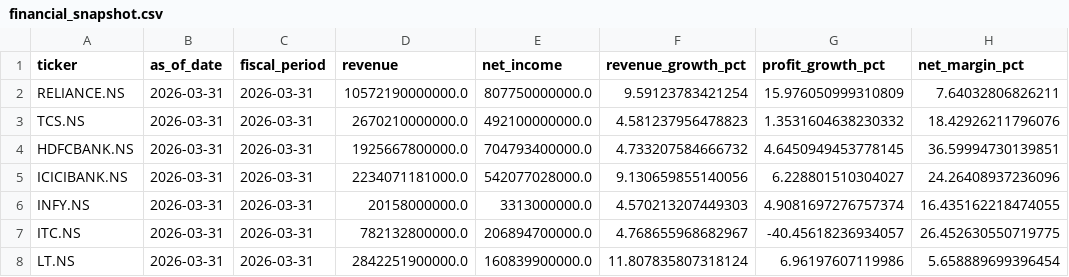
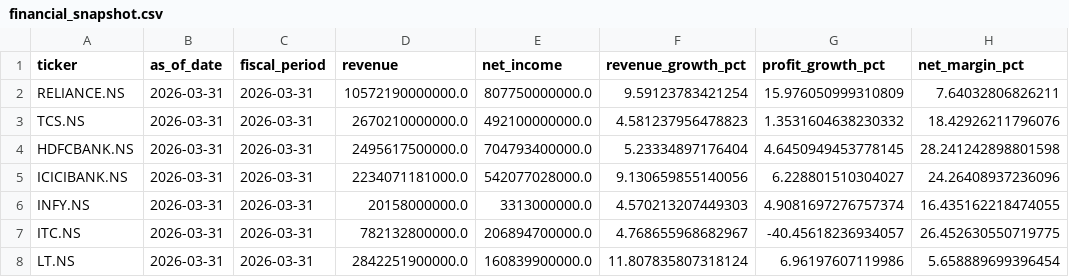
Before and after one commit to Aditya882003/india-company-intelligence, a CSV file: data/raw/financial_snapshot.csv, drawn as a sheet; only a part is shown; the diff names each change by its address in the sheet, - before the commit and + after, or states it on an @@ line.

```diff
--- a/data/raw/financial_snapshot.csv
+++ b/data/raw/financial_snapshot.csv
-D4 (revenue): 1925667800000.0
+D4 (revenue): 2495617500000.0
-F4 (revenue_growth_pct): 4.733207584666732
+F4 (revenue_growth_pct): 5.23334897176404
-H4 (net_margin_pct): 36.59994730139851
+H4 (net_margin_pct): 28.241242898801598
```
Also changed, not shown: 3 other files.
